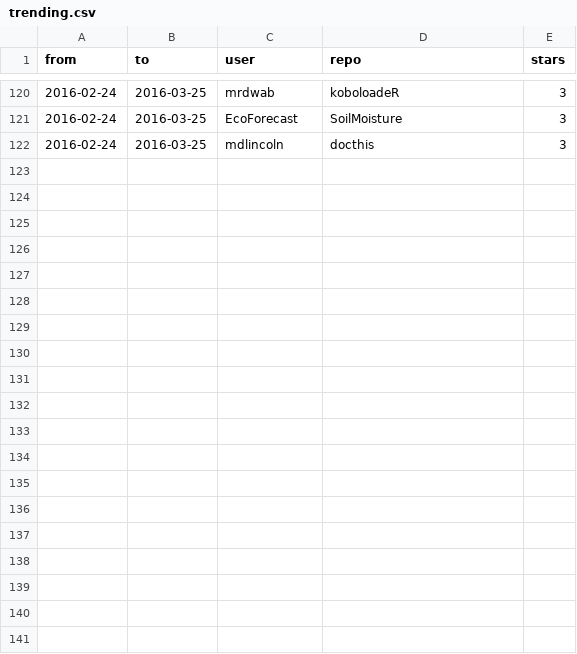
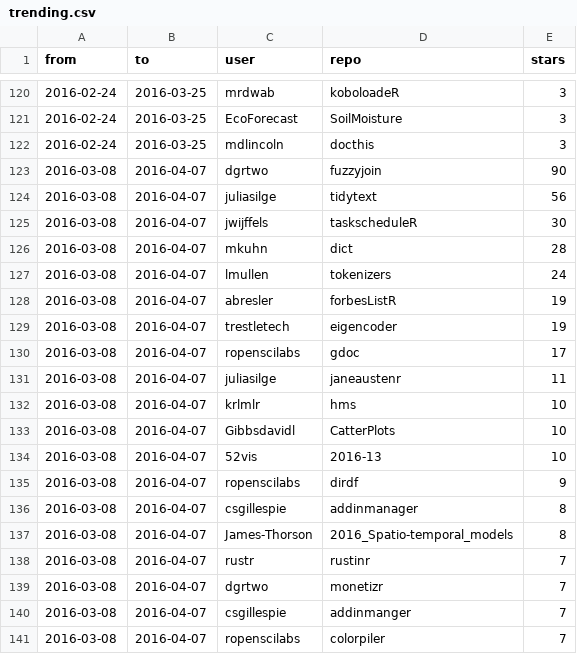
Before and after one commit to qinwf/awesome-R, a CSV file: trending.csv, drawn as a sheet; only a part is shown, gaps mark what is left out; the diff covers the shown part only.

Commit message:
Update: 2016-04-07 trending

```diff
--- a/trending.csv
+++ b/trending.csv
@@ -122 +122,20 @@
 "2016-02-24","2016-03-25","mdlincoln","docthis","3"
+"2016-03-08","2016-04-07","dgrtwo","fuzzyjoin","90"
+"2016-03-08","2016-04-07","juliasilge","tidytext","56"
+"2016-03-08","2016-04-07","jwijffels","taskscheduleR","30"
+"2016-03-08","2016-04-07","mkuhn","dict","28"
+"2016-03-08","2016-04-07","lmullen","tokenizers","24"
+"2016-03-08","2016-04-07","abresler","forbesListR","19"
+"2016-03-08","2016-04-07","trestletech","eigencoder","19"
+"2016-03-08","2016-04-07","ropenscilabs","gdoc","17"
+"2016-03-08","2016-04-07","juliasilge","janeaustenr","11"
+"2016-03-08","2016-04-07","krlmlr","hms","10"
+"2016-03-08","2016-04-07","Gibbsdavidl","CatterPlots","10"
+"2016-03-08","2016-04-07","52vis","2016-13","10"
+"2016-03-08","2016-04-07","ropenscilabs","dirdf","9"
+"2016-03-08","2016-04-07","csgillespie","addinmanager","8"
+"2016-03-08","2016-04-07","James-Thorson","2016_Spatio-temporal_models","8"
+"2016-03-08","2016-04-07","rustr","rustinr","7"
+"2016-03-08","2016-04-07","dgrtwo","monetizr","7"
+"2016-03-08","2016-04-07","csgillespie","addinmanger","7"
+"2016-03-08","2016-04-07","ropenscilabs","colorpiler","7"
```
Also changed, not shown: 11 added rows elsewhere in this file, all_time.csv, 1 other file.
